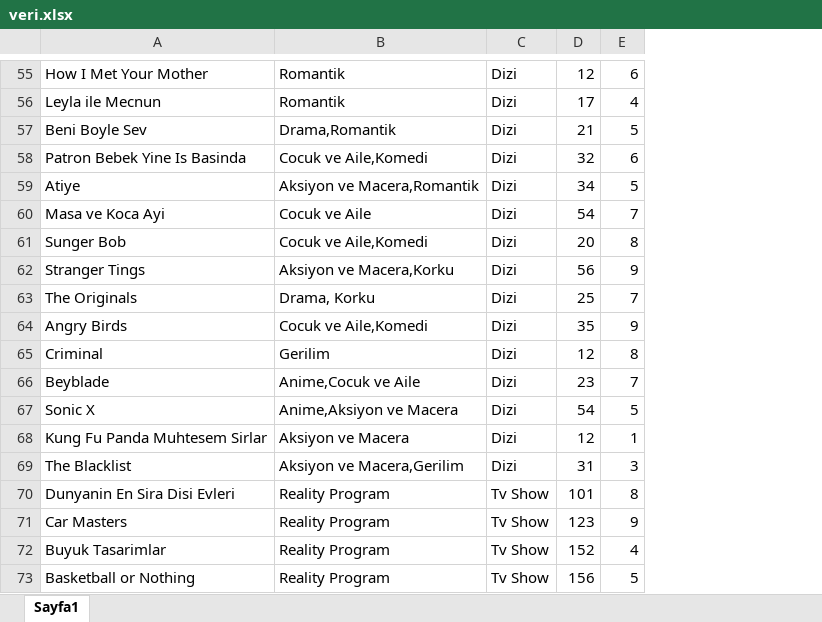
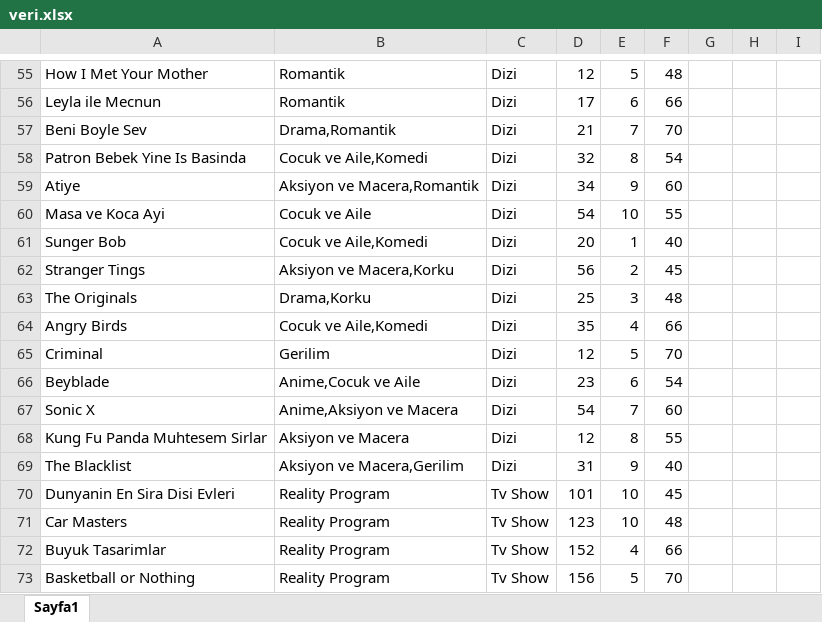
Before and after one commit to muberracelik/NetflixVeritabaniProjesi, an Excel workbook: database/veri.xlsx, sheet Sayfa1, drawn as a sheet; only a part is shown, gaps mark what is left out; values as stored, in another font and other column widths than the file's, no borders; the diff covers the shown part only; the diff names each change by its address in the sheet, - before the commit and + after, or states it on an @@ line.

```diff
--- a/database/veri.xlsx (sheet Sayfa1)
+++ b/database/veri.xlsx (sheet Sayfa1)
+column F, rows 55-73: 48 | 66 | 70 | 54 | 60 | 55 | 40 | 45 | 48 | 66 | 70 | 54 | 60 | 55 | 40 | 45 | 48 | 66 | 70
+column G, empty
+column H, empty
+column I, empty
-E55: 6
+E55: 5
-E56: 4
+E56: 6
-E57: 5
+E57: 7
-E58: 6
+E58: 8
-E59: 5
+E59: 9
-E60: 7
+E60: 10
-E61: 8
+E61: 1
-E62: 9
+E62: 2
-B63: Drama, Korku
+B63: Drama,Korku
-E63: 7
+E63: 3
-E64: 9
+E64: 4
-E65: 8
+E65: 5
-E66: 7
+E66: 6
-E67: 5
+E67: 7
-E68: 1
+E68: 8
-E69: 3
+E69: 9
-E70: 8
+E70: 10
-E71: 9
+E71: 10
```
Also changed, not shown: 59 edited cells elsewhere in this sheet, 3 other files.
